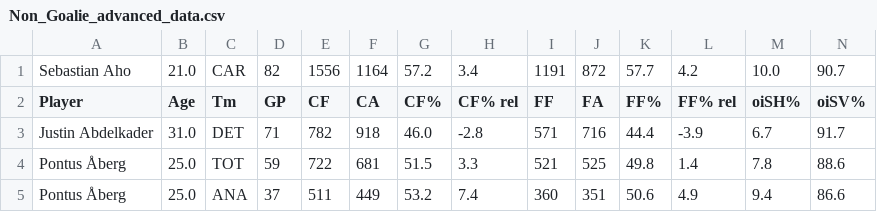
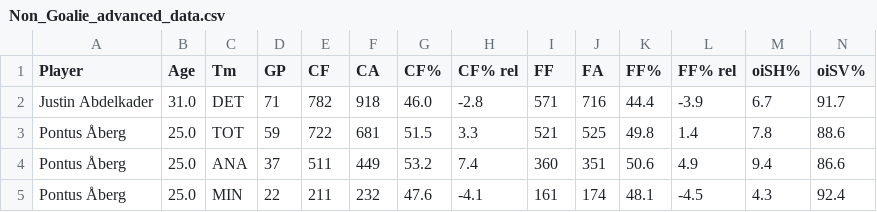
Before and after one commit to cfar506/DSCI235-Project, a CSV file: 235_Project/Non_Goalie_advanced_data.csv, drawn as a sheet; only a part is shown; the shorter side is filled out with more unchanged rows; rows hold the shown columns only; the diff names each change by its address in the sheet, - before the commit and + after, or states it on an @@ line.

Commit message:
updated for final report

```diff
--- a/235_Project/Non_Goalie_advanced_data.csv
+++ b/235_Project/Non_Goalie_advanced_data.csv
-row 1: Sebastian Aho | 21.0 | CAR | 82 | 1556 | 1164 | 57.2 | 3.4 | 1191 | 872 | 57.7 | 4.2 | 10.0 | 90.7
```
